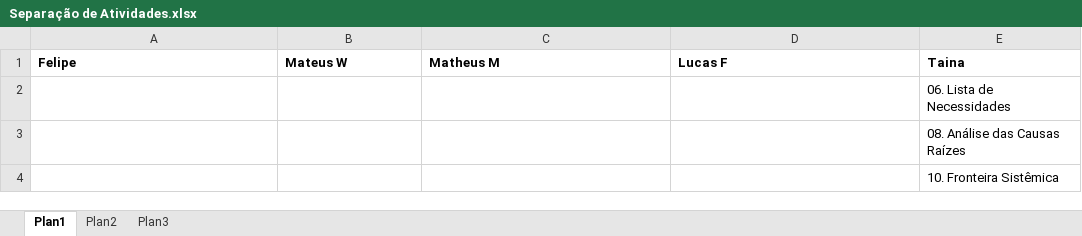
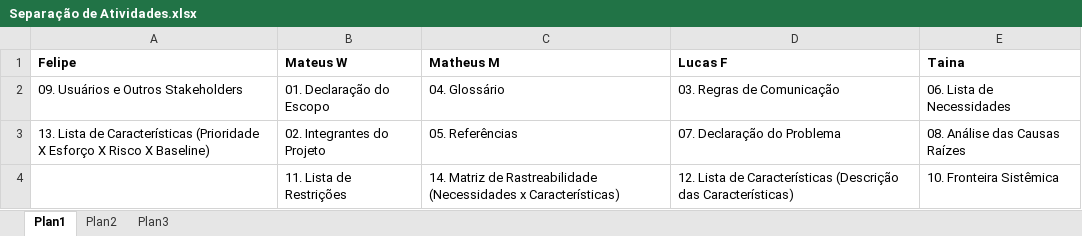
Before and after one commit to TainaMacedo/Especifica-o, an Excel workbook: Separação de Atividades.xlsx, sheet Plan1, drawn as a sheet; values as stored, in another font and other column widths than the file's, no borders; removed rows and columns are numbered as before the commit, all else as after; the diff names each change by its address in the sheet, - before the commit and + after, or states it on an @@ line.

Commit message:
Concluído

```diff
--- a/Separação de Atividades.xlsx (sheet Plan1)
+++ b/Separação de Atividades.xlsx (sheet Plan1)
-row 2:  |  |  |  | 06. Lista de Necessidades
-row 3:  |  |  |  | 08. Análise das Causas Raízes
-row 4:  |  |  |  | 10. Fronteira Sistêmica
+row 2: 09. Usuários e Outros Stakeholders | 01. Declaração do Escopo | 04. Glossário | 03. Regras de Comunicação | 06. Lista de Necessidades
+row 3: 13. Lista de Características (Prioridade X Esforço X Risco X Baseline) | 02. Integrantes do Projeto | 05. Referências | 07. Declaração do Problema | 08. Análise das Causas Raízes
+row 4:  | 11. Lista de Restrições | 14. Matriz de Rastreabilidade (Necessidades x Características) | 12. Lista de Características (Descrição das Características) | 10. Fronteira Sistêmica
```
